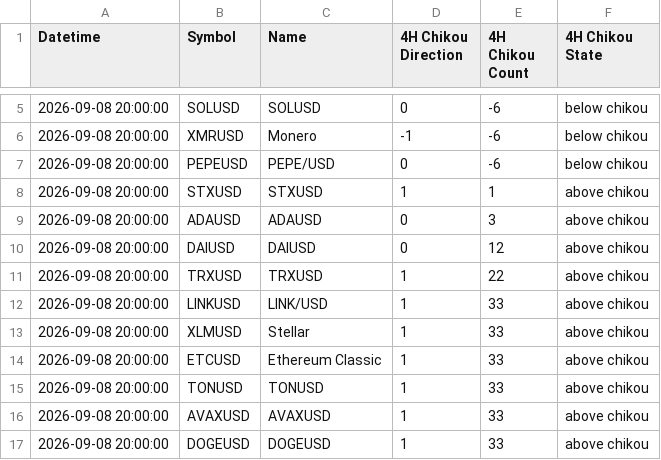
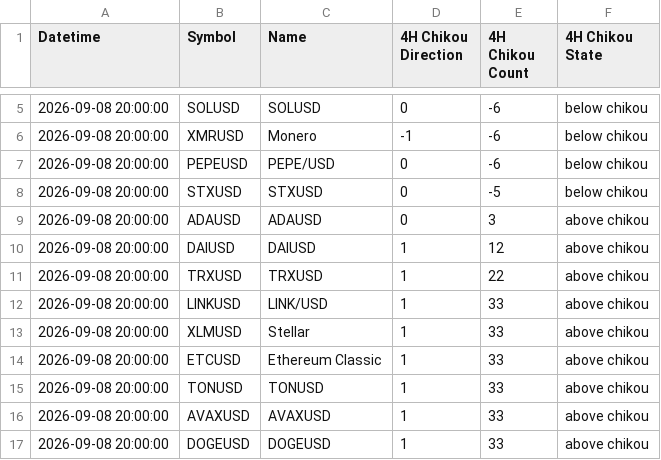
Before and after one commit to harryguiacorn/Ichimoku-Cloud-Signal-Python, a CSV file: output/chikou/Kraken-chikou-4H.csv, drawn as a sheet; only a part is shown, gaps mark what is left out.

```diff
--- a/output/chikou/Kraken-chikou-4H.csv
+++ b/output/chikou/Kraken-chikou-4H.csv
@@ -7,5 +7,5 @@ Datetime,Symbol,Name,4H Chikou Direction,4H Chikou Count,4H Chikou State
 2026-09-08 20:00:00,PEPEUSD,PEPE/USD,0,-6,below chikou
-2026-09-08 20:00:00,STXUSD,STXUSD,1,1,above chikou
+2026-09-08 20:00:00,STXUSD,STXUSD,0,-5,below chikou
 2026-09-08 20:00:00,ADAUSD,ADAUSD,0,3,above chikou
-2026-09-08 20:00:00,DAIUSD,DAIUSD,0,12,above chikou
+2026-09-08 20:00:00,DAIUSD,DAIUSD,1,12,above chikou
 2026-09-08 20:00:00,TRXUSD,TRXUSD,1,22,above chikou
```
Also changed, not shown: output/chikou/Kraken-chikou-1H.csv, output/chikou/Kraken-chikou-merged.csv, 16 other files.
